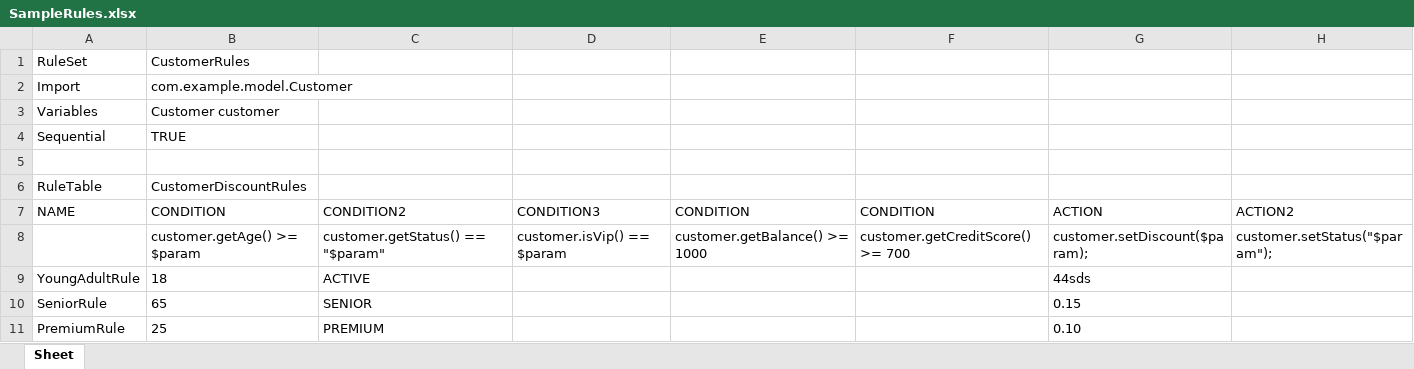
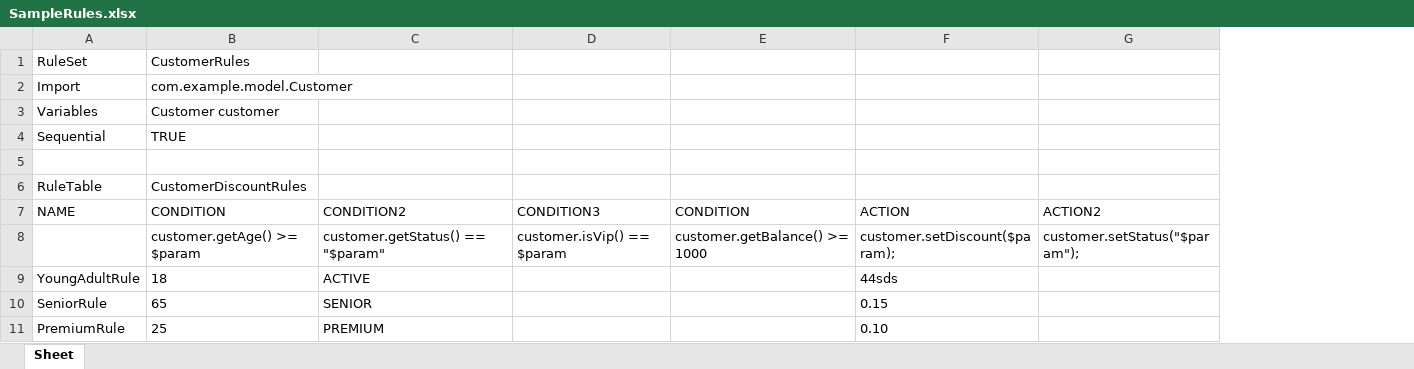
Before and after one commit to Sai-Kushal-Nerella-WL/drools-app, an Excel workbook: rules/SampleRules.xlsx, sheet Sheet, drawn as a sheet; values as stored, in another font and other column widths than the file's, no borders; the diff names each change by its address in the sheet, - before the commit and + after, or states it on an @@ line.

```diff
--- a/rules/SampleRules.xlsx (sheet Sheet)
+++ b/rules/SampleRules.xlsx (sheet Sheet)
-column F (CONDITION), row 8: customer.getCreditScore() >= 700
```
